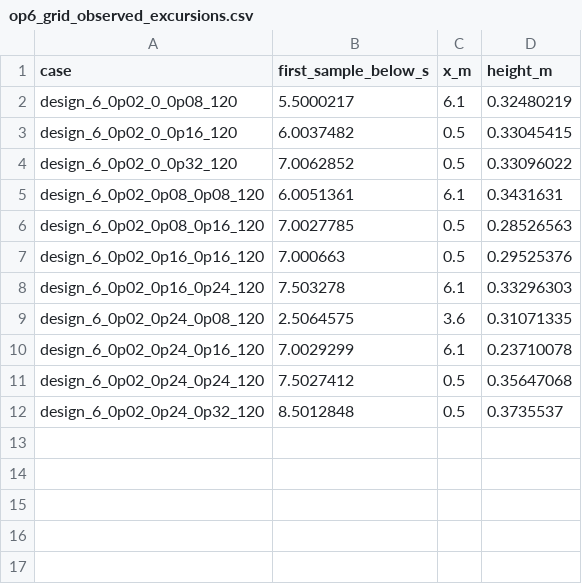
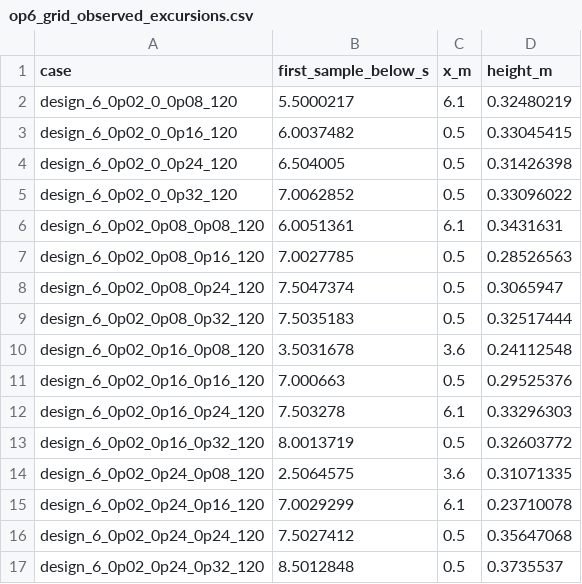
Before and after one commit to LYUml/polyu_bse3322, a CSV file: 05_Calculations/op6_grid_observed_excursions.csv, drawn as a sheet; the diff names each change by its address in the sheet, - before the commit and + after, or states it on an @@ line.

Commit message:
Verify first observed layer excursions across all 16 screening designs

```diff
--- a/05_Calculations/op6_grid_observed_excursions.csv
+++ b/05_Calculations/op6_grid_observed_excursions.csv
+row 4: design_6_0p02_0_0p24_120 | 6.504005 | 0.5 | 0.31426398
+row 8: design_6_0p02_0p08_0p24_120 | 7.5047374 | 0.5 | 0.3065947
+row 9: design_6_0p02_0p08_0p32_120 | 7.5035183 | 0.5 | 0.32517444
+row 10: design_6_0p02_0p16_0p08_120 | 3.5031678 | 3.6 | 0.24112548
+row 13: design_6_0p02_0p16_0p32_120 | 8.0013719 | 0.5 | 0.32603772
```
